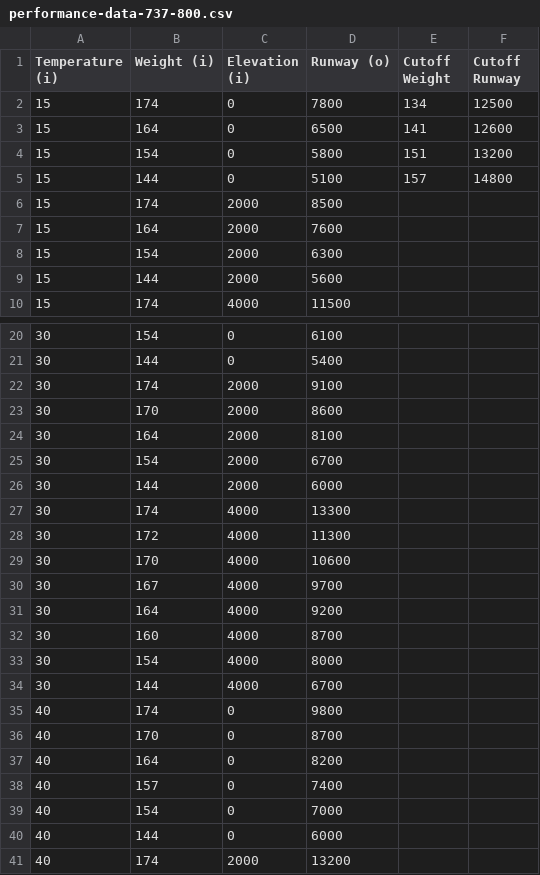
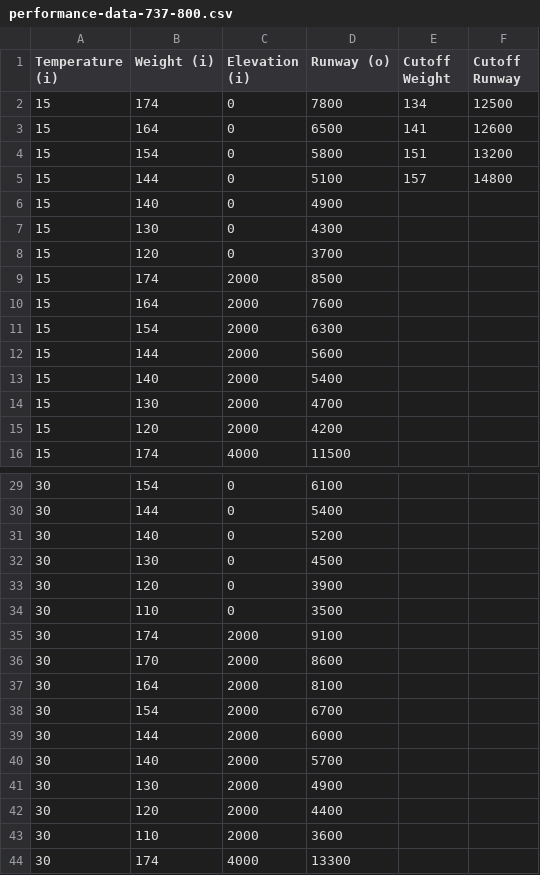
Before and after one commit to ecoffel/grad-research, a CSV file: 2015-weight-restriction-v2/performance-data-737-800.csv, drawn as a sheet; only a part is shown, gaps mark what is left out; the shorter side is filled out with more unchanged rows; the diff covers the shown part only.

```diff
--- a/2015-weight-restriction-v2/performance-data-737-800.csv
+++ b/2015-weight-restriction-v2/performance-data-737-800.csv
@@ -5,2 +5,5 @@ Temperature (i),Weight (i),Elevation (i),Runway (o),Cutoff Weight,Cutoff Runway,
 15,144,0,5100,157,14800,,,,,,,
+15,140,0,4900,,,,,,,,,
+15,130,0,4300,,,,,,,,,
+15,120,0,3700,,,,,,,,,
 15,174,2000,8500,,,,,,,,,
@@ -9,2 +12,5 @@ Temperature (i),Weight (i),Elevation (i),Runway (o),Cutoff Weight,Cutoff Runway,
 15,144,2000,5600,,,,,,,,,
+15,140,2000,5400,,,,,,,,,
+15,130,2000,4700,,,,,,,,,
+15,120,2000,4200,,,,,,,,,
 15,174,4000,11500,,,,,,,,,
@@ -21,2 +30,6 @@ Temperature (i),Weight (i),Elevation (i),Runway (o),Cutoff Weight,Cutoff Runway,
 30,144,0,5400,,,,,,,,,
+30,140,0,5200,,,,,,,,,
+30,130,0,4500,,,,,,,,,
+30,120,0,3900,,,,,,,,,
+30,110,0,3500,,,,,,,,,
 30,174,2000,9100,,,,,,,,,
@@ -26,2 +39,6 @@ Temperature (i),Weight (i),Elevation (i),Runway (o),Cutoff Weight,Cutoff Runway,
 30,144,2000,6000,,,,,,,,,
+30,140,2000,5700,,,,,,,,,
+30,130,2000,4900,,,,,,,,,
+30,120,2000,4400,,,,,,,,,
+30,110,2000,3600,,,,,,,,,
 30,174,4000,13300,,,,,,,,,
```
Also changed, not shown: 31 added rows elsewhere in this file, 1 other file.
